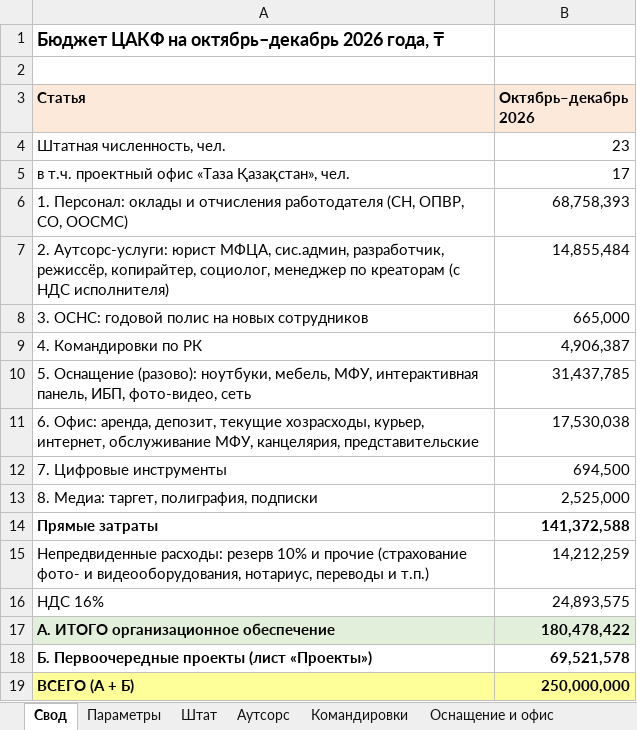
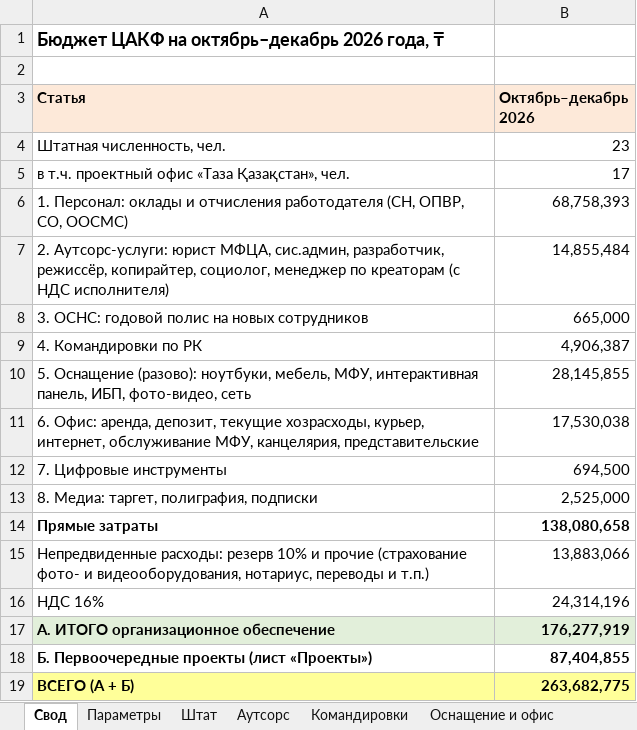
Before and after one commit to murat01042014/obsidian-vault, an Excel workbook: TAZA/_документы/Бюджет ТАЗА.xlsx, sheet Свод, drawn as a sheet; values as stored, in another font and other column widths than the file's, no borders; the diff names each change by its address in the sheet, - before the commit and + after, or states it on an @@ line.

```diff
--- a/TAZA/_документы/Бюджет ТАЗА.xlsx (sheet Свод)
+++ b/TAZA/_документы/Бюджет ТАЗА.xlsx (sheet Свод)
-B10 (Октябрь–декабрь 2026): 31,437,785
+B10 (Октябрь–декабрь 2026): 28,145,855
-B14 (Октябрь–декабрь 2026): 141,372,588
+B14 (Октябрь–декабрь 2026): 138,080,658
-B15 (Октябрь–декабрь 2026): 14,212,259
+B15 (Октябрь–декабрь 2026): 13,883,066
-B16 (Октябрь–декабрь 2026): 24,893,575
+B16 (Октябрь–декабрь 2026): 24,314,196
-B17 (Октябрь–декабрь 2026): 180,478,422
+B17 (Октябрь–декабрь 2026): 176,277,919
-B18 (Октябрь–декабрь 2026): 69,521,578
+B18 (Октябрь–декабрь 2026): 87,404,855
-B19 (Октябрь–декабрь 2026): 250,000,000
+B19 (Октябрь–декабрь 2026): 263,682,775
```
Also changed, not shown: sheet Смета фото-видео, sheet Проекты, sheet Оснащение и офис, 2 other files.
